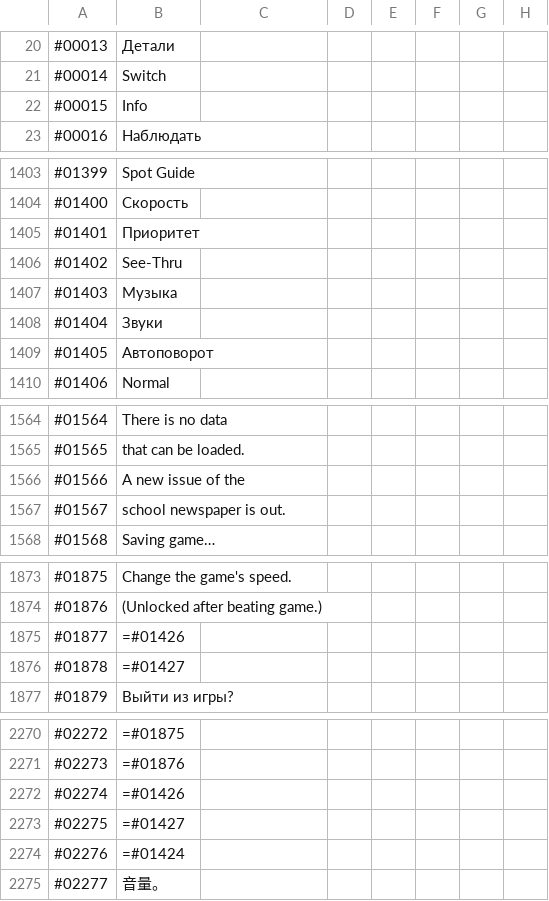
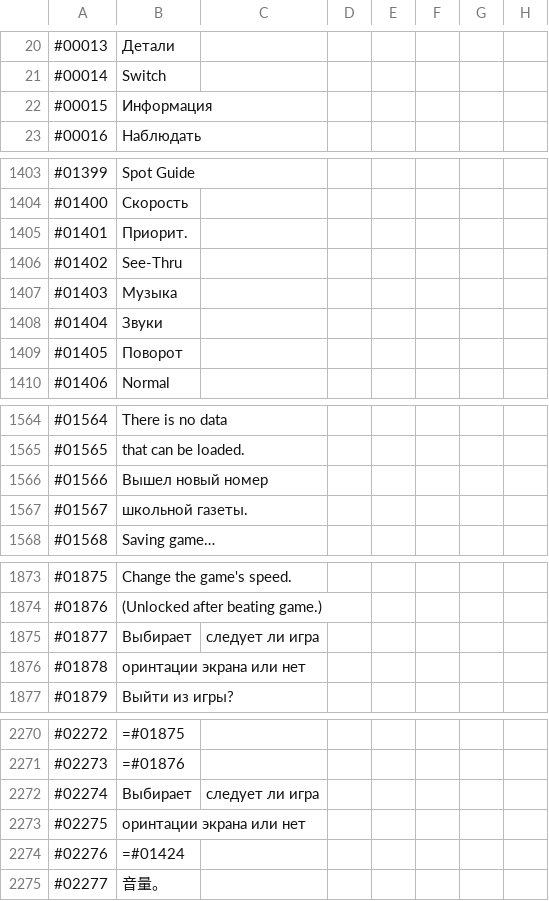
Before and after one commit to ITDarkUFO/Graphic, a CSV file: PocketAcademy.csv, drawn as a sheet; only a part is shown, gaps mark what is left out; the diff covers the shown part only.

Commit message:
Update PocketAcademy.csv

```diff
--- a/PocketAcademy.csv
+++ b/PocketAcademy.csv
@@ -21,3 +21,3 @@
 #00014,Switch
-#00015,Info
+#00015,Информация
 #00016,Наблюдать
@@ -1404,3 +1404,3 @@
 #01400,Скорость
-#01401,Приоритет
+#01401,Приорит.
 #01402,See-Thru
@@ -1408,3 +1408,3 @@
 #01404,Звуки
-#01405,Автоповорот
+#01405,Поворот
 #01406,Normal
@@ -1565,4 +1565,4 @@
 #01565,that can be loaded.
-#01566,A new issue of the
-#01567,school newspaper is out.
+#01566,Вышел новый номер
+#01567,школьной газеты.
 #01568,Saving game…
@@ -1874,4 +1874,4 @@
 #01876,(Unlocked after beating game.)
-#01877,=#01426
-#01878,=#01427
+#01877,Выбирает, следует ли игра
+#01878,оринтации экрана или нет
 #01879,Выйти из игры?
@@ -2271,4 +2271,4 @@
 #02273,=#01876
-#02274,=#01426
-#02275,=#01427
+#02274,Выбирает, следует ли игра
+#02275,оринтации экрана или нет
 #02276,=#01424
```
Also changed, not shown: 7 edited cells elsewhere in this file.
